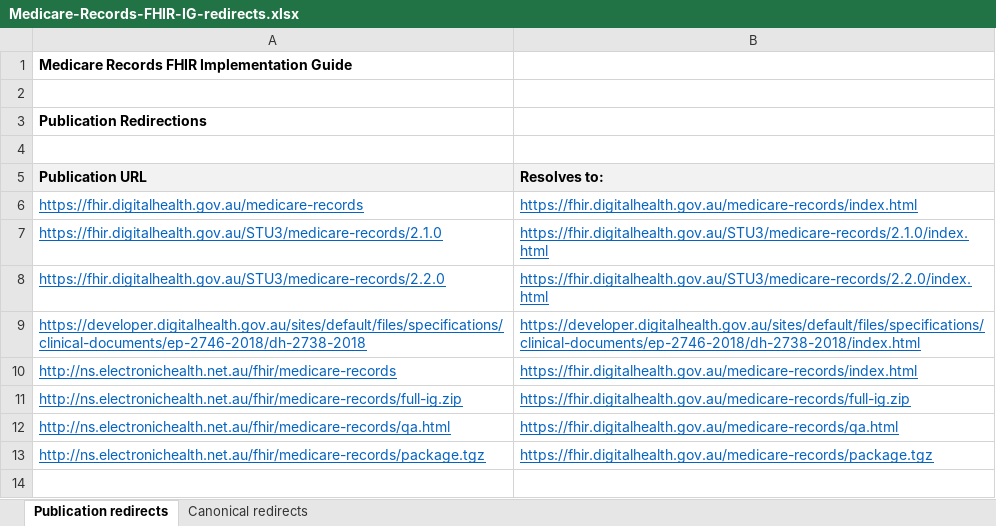
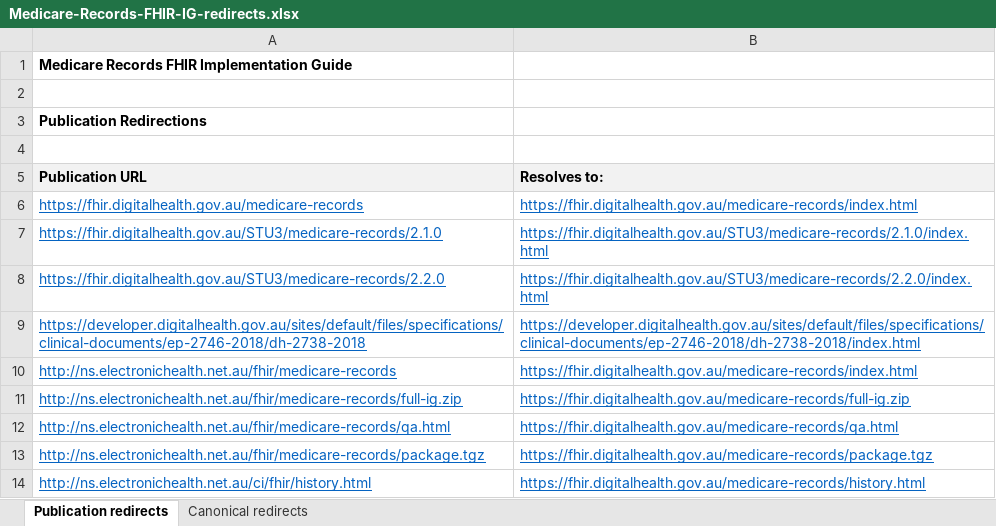
Before and after one commit to AuDigitalHealth/ci-medicare-records, an Excel workbook: Medicare-Records-FHIR-IG-redirects.xlsx, sheet Publication redirects, drawn as a sheet; values as stored, in another font and other column widths than the file's, no borders; the diff names each change by its address in the sheet, - before the commit and + after, or states it on an @@ line.

Commit message:
Update redirects file for redirection of the history.html file
This is to ensure that the build.fhir publish box link for 'directory of published versions redirects to the correct endpoint in fhir.digitalhealth.gov.au

```diff
--- a/Medicare-Records-FHIR-IG-redirects.xlsx (sheet Publication redirects)
+++ b/Medicare-Records-FHIR-IG-redirects.xlsx (sheet Publication redirects)
+row 14: http://ns.electronichealth.net.au/ci/fhir/history.html | https://fhir.digitalhealth.gov.au/medicare-records/history.html
```
